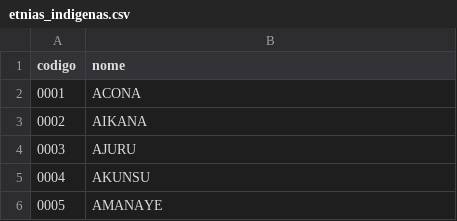
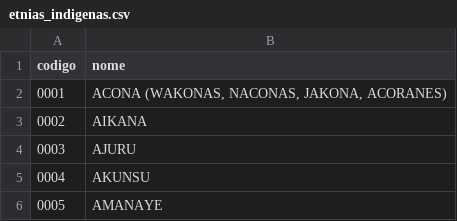
Before and after one commit to sergioajiki/fillBPAi, a CSV file: src/main/resources/dados/etnias_indigenas.csv, drawn as a sheet; only a part is shown.

Commit message:
feat: corrigido a procura por etnia Acona

```diff
--- a/src/main/resources/dados/etnias_indigenas.csv
+++ b/src/main/resources/dados/etnias_indigenas.csv
@@ -1,3 +1,3 @@
 codigo;nome
-0001;ACONA
+0001;ACONA (WAKONAS, NACONAS, JAKONA, ACORANES)
 0002;AIKANA
```
Also changed, not shown: 2 other files.
